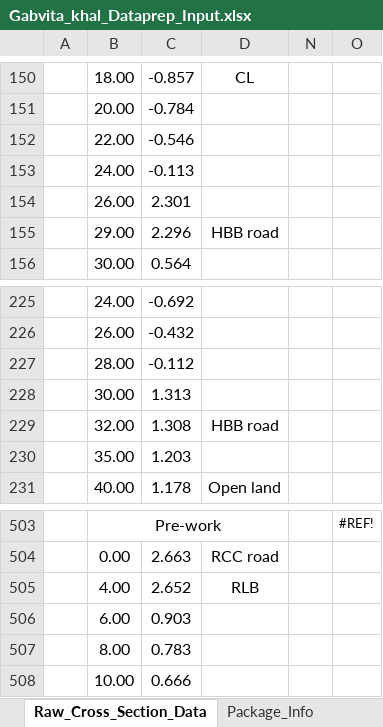
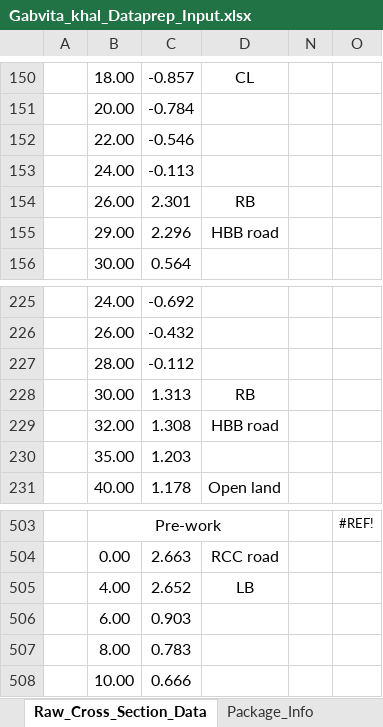
Before and after one commit to design-circle5-design/Design_All_DC_5, an Excel workbook: AEMostofa/Southwest Project/SMO Gopalgonj/Khal/P2/XL OF CROSS SECTION/Gabvita Khal/Gabvita_khal_Dataprep_Input.xlsx, sheet Raw_Cross_Section_Data, drawn as a sheet; only a part is shown, gaps mark what is left out; values as stored, in another font and other column widths than the file's, no borders; charts and pictures not drawn; the diff names each change by its address in the sheet, - before the commit and + after, or states it on an @@ line.

```diff
--- a/AEMostofa/Southwest Project/SMO Gopalgonj/Khal/P2/XL OF CROSS SECTION/Gabvita Khal/Gabvita_khal_Dataprep_Input.xlsx (sheet Raw_Cross_Section_Data)
+++ b/AEMostofa/Southwest Project/SMO Gopalgonj/Khal/P2/XL OF CROSS SECTION/Gabvita Khal/Gabvita_khal_Dataprep_Input.xlsx (sheet Raw_Cross_Section_Data)
-D154: (empty)
+D154: RB
-D228: (empty)
+D228: RB
-D505: RLB
+D505: LB
```
Also changed, not shown: sheet Package_Info, sheet Khal_Info, sheet Headers, sheet Data_index, charts or pictures, AEMostofa/Southwest Project/SMO Gopalgonj/Khal/P2/XL OF CROSS SECTION/Gunapar_khal/Gunapara_khal_Dataprep_Input.xlsx, AEMostofa/Southwest Project/SMO Gopalgonj/Khal/P2/XL OF CROSS SECTION/Kadar Khal/Kadar_khal_Dataprep_Input.xlsx, 25 other files.
